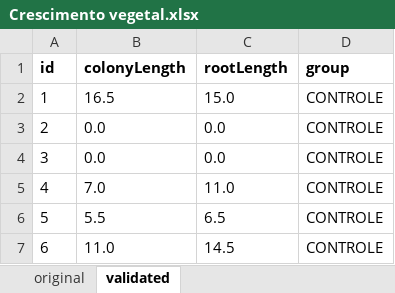
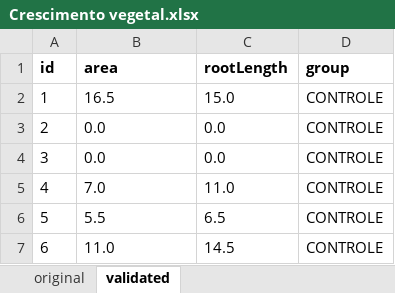
Before and after one commit to sgelias/cerrado-yeasts, an Excel workbook: Crescimento vegetal.xlsx, sheet validated, drawn as a sheet; only a part is shown; values as stored, in another font and other column widths than the file's, no borders; the diff names each change by its address in the sheet, - before the commit and + after, or states it on an @@ line.

```diff
--- a/Crescimento vegetal.xlsx (sheet validated)
+++ b/Crescimento vegetal.xlsx (sheet validated)
-B1: colonyLength
+B1: area
```
Also changed, not shown: 10 other files.
